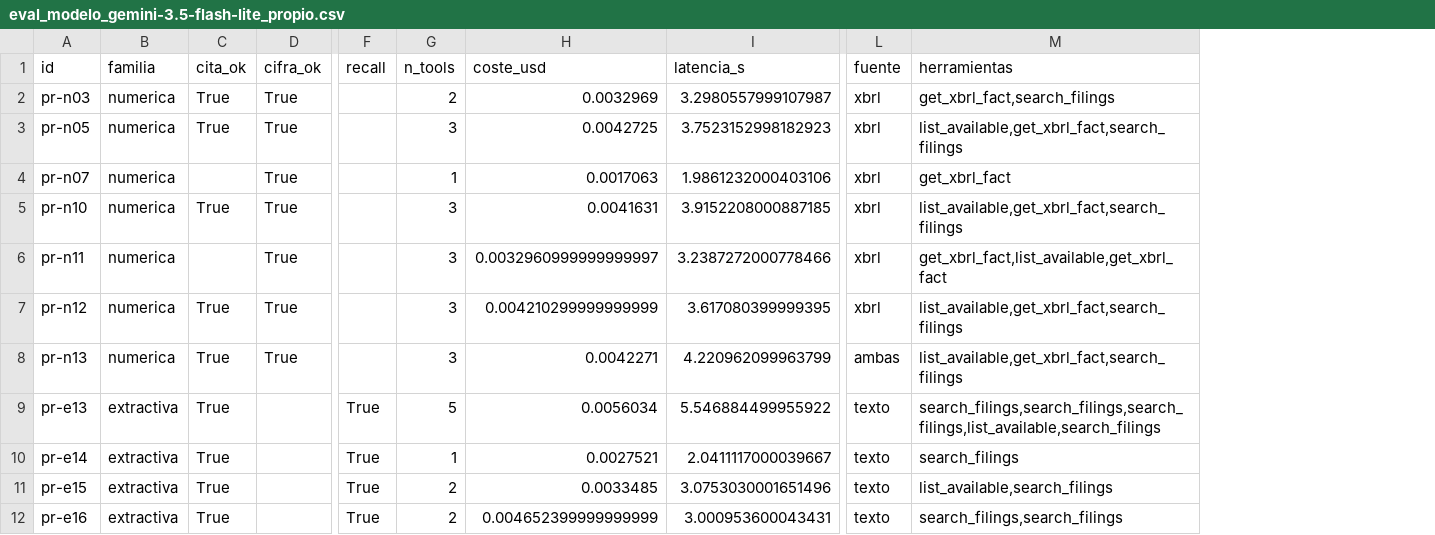
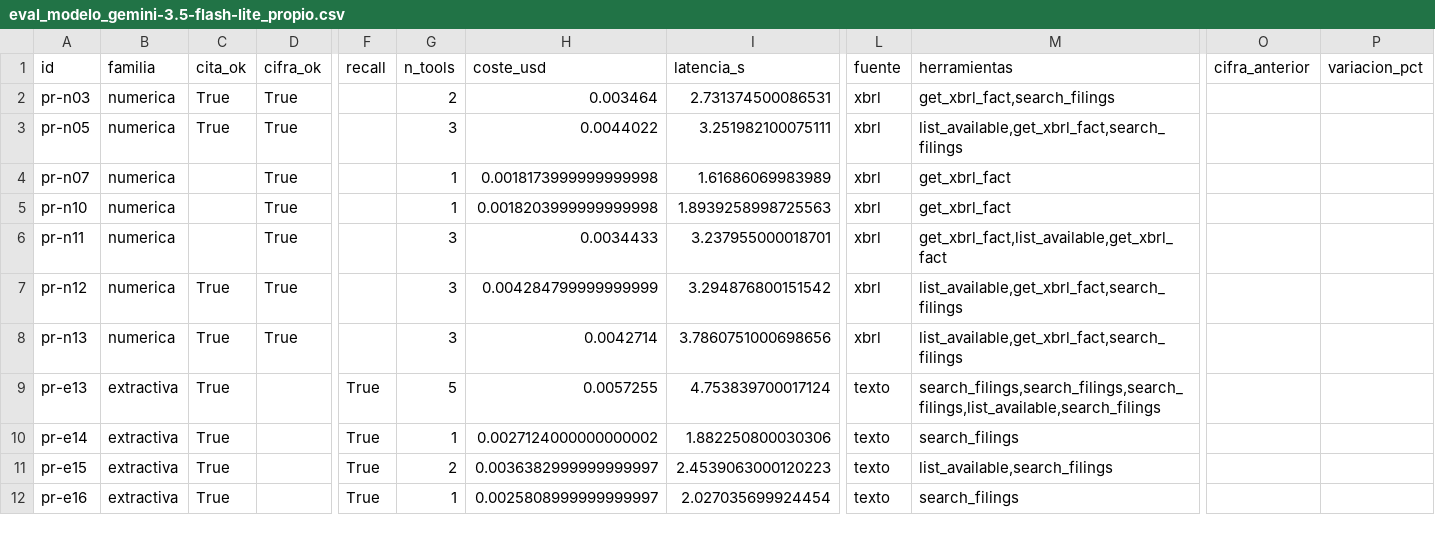
Before and after one commit to eglezarr/sec-10k-agents, a CSV file: resultados/eval_modelo_gemini-3.5-flash-lite_propio.csv, drawn as a sheet; only a part is shown, gaps mark what is left out; the diff covers the shown part only; the diff names each change by its address in the sheet, - before the commit and + after, or states it on an @@ line.

```diff
--- a/resultados/eval_modelo_gemini-3.5-flash-lite_propio.csv
+++ b/resultados/eval_modelo_gemini-3.5-flash-lite_propio.csv
+column O (cifra_anterior), empty
+column P (variacion_pct), empty
-H2 (coste_usd): 0.0032969
+H2 (coste_usd): 0.003464
-I2 (latencia_s): 3.2980557999107987
+I2 (latencia_s): 2.731374500086531
-H3 (coste_usd): 0.0042725
+H3 (coste_usd): 0.0044022
-I3 (latencia_s): 3.7523152998182923
+I3 (latencia_s): 3.251982100075111
-H4 (coste_usd): 0.0017063
+H4 (coste_usd): 0.0018173999999999998
-I4 (latencia_s): 1.9861232000403106
+I4 (latencia_s): 1.61686069983989
-C5 (cita_ok): True
+C5 (cita_ok): (empty)
-G5 (n_tools): 3
+G5 (n_tools): 1
-H5 (coste_usd): 0.0041631
+H5 (coste_usd): 0.0018203999999999998
-I5 (latencia_s): 3.9152208000887185
+I5 (latencia_s): 1.8939258998725563
-M5 (herramientas): list_available,get_xbrl_fact,search_filings
+M5 (herramientas): get_xbrl_fact
-H6 (coste_usd): 0.0032960999999999997
+H6 (coste_usd): 0.0034433
-I6 (latencia_s): 3.2387272000778466
+I6 (latencia_s): 3.237955000018701
-H7 (coste_usd): 0.004210299999999999
+H7 (coste_usd): 0.004284799999999999
-I7 (latencia_s): 3.617080399999395
+I7 (latencia_s): 3.294876800151542
-H8 (coste_usd): 0.0042271
+H8 (coste_usd): 0.0042714
-I8 (latencia_s): 4.220962099963799
+I8 (latencia_s): 3.7860751000698656
-L8 (fuente): ambas
+L8 (fuente): xbrl
-H9 (coste_usd): 0.0056034
+H9 (coste_usd): 0.0057255
-I9 (latencia_s): 5.546884499955922
+I9 (latencia_s): 4.753839700017124
-H10 (coste_usd): 0.0027521
+H10 (coste_usd): 0.0027124000000000002
-I10 (latencia_s): 2.0411117000039667
+I10 (latencia_s): 1.882250800030306
-H11 (coste_usd): 0.0033485
+H11 (coste_usd): 0.0036382999999999997
-I11 (latencia_s): 3.0753030001651496
+I11 (latencia_s): 2.4539063000120223
-G12 (n_tools): 2
+G12 (n_tools): 1
-H12 (coste_usd): 0.004652399999999999
+H12 (coste_usd): 0.0025808999999999997
-I12 (latencia_s): 3.000953600043431
+I12 (latencia_s): 2.027035699924454
-M12 (herramientas): search_filings,search_filings
+M12 (herramientas): search_filings
```
Also changed, not shown: 32 edited cells elsewhere in this file, resultados/eval_final_oficial.csv, resultados/eval_final_propio.csv, 16 other files.
